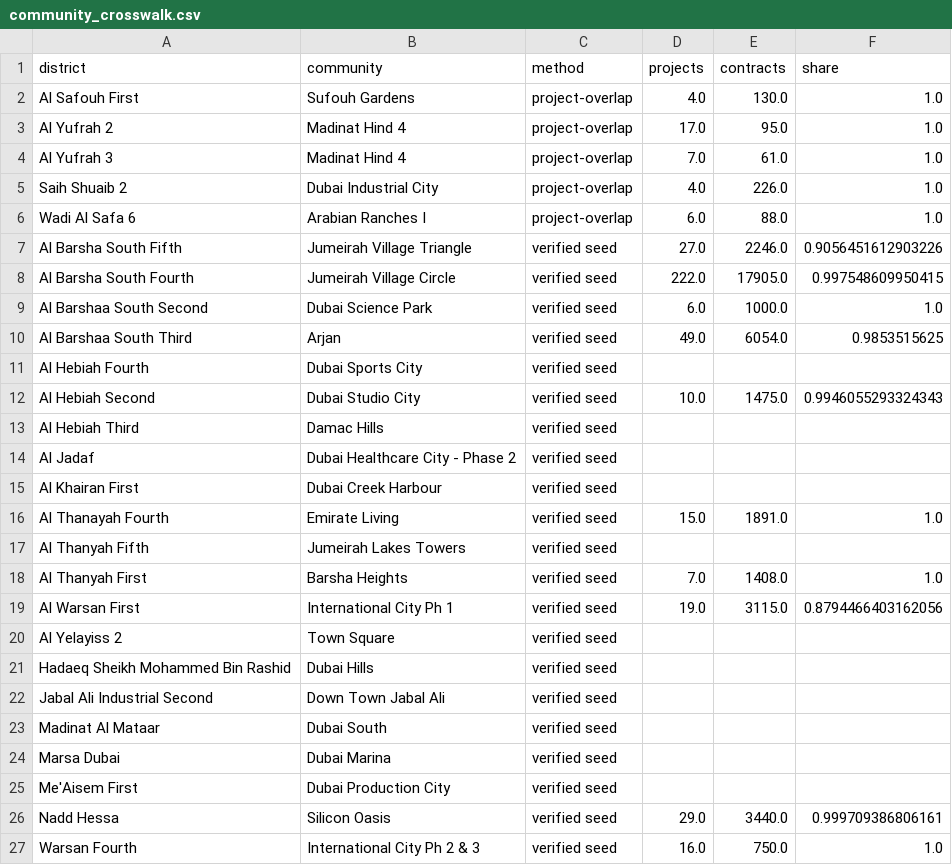
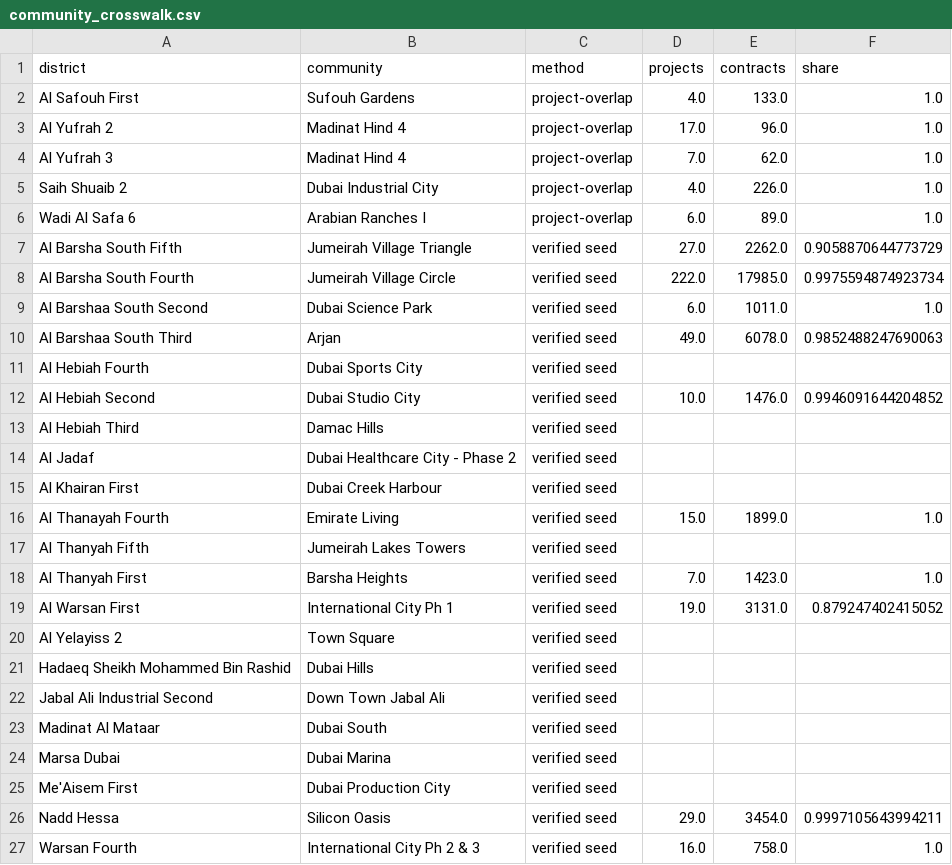
Before and after one commit to sarusarvesh993-cyber/dubai-property-decision-engine, a CSV file: data/marts/community_crosswalk.csv, drawn as a sheet.

```diff
--- a/data/marts/community_crosswalk.csv
+++ b/data/marts/community_crosswalk.csv
@@ -1,13 +1,13 @@
 district,community,method,projects,contracts,share
-Al Safouh First,Sufouh Gardens,project-overlap,4.0,130.0,1.0
-Al Yufrah 2,Madinat Hind 4,project-overlap,17.0,95.0,1.0
-Al Yufrah 3,Madinat Hind 4,project-overlap,7.0,61.0,1.0
+Al Safouh First,Sufouh Gardens,project-overlap,4.0,133.0,1.0
+Al Yufrah 2,Madinat Hind 4,project-overlap,17.0,96.0,1.0
+Al Yufrah 3,Madinat Hind 4,project-overlap,7.0,62.0,1.0
 Saih Shuaib 2,Dubai Industrial City,project-overlap,4.0,226.0,1.0
-Wadi Al Safa 6,Arabian Ranches I,project-overlap,6.0,88.0,1.0
-Al Barsha South Fifth,Jumeirah Village Triangle,verified seed,27.0,2246.0,0.9056451612903226
-Al Barsha South Fourth,Jumeirah Village Circle,verified seed,222.0,17905.0,0.997548609950415
-Al Barshaa South Second,Dubai Science Park,verified seed,6.0,1000.0,1.0
-Al Barshaa South Third,Arjan,verified seed,49.0,6054.0,0.9853515625
+Wadi Al Safa 6,Arabian Ranches I,project-overlap,6.0,89.0,1.0
+Al Barsha South Fifth,Jumeirah Village Triangle,verified seed,27.0,2262.0,0.9058870644773729
+Al Barsha South Fourth,Jumeirah Village Circle,verified seed,222.0,17985.0,0.9975594874923734
+Al Barshaa South Second,Dubai Science Park,verified seed,6.0,1011.0,1.0
+Al Barshaa South Third,Arjan,verified seed,49.0,6078.0,0.9852488247690063
 Al Hebiah Fourth,Dubai Sports City,verified seed,,,
-Al Hebiah Second,Dubai Studio City,verified seed,10.0,1475.0,0.9946055293324343
+Al Hebiah Second,Dubai Studio City,verified seed,10.0,1476.0,0.9946091644204852
 Al Hebiah Third,Damac Hills,verified seed,,,
@@ -15,6 +15,6 @@ Al Jadaf,Dubai Healthcare City - Phase 2,verified seed,,,
 Al Khairan First,Dubai Creek Harbour,verified seed,,,
-Al Thanayah Fourth,Emirate Living,verified seed,15.0,1891.0,1.0
+Al Thanayah Fourth,Emirate Living,verified seed,15.0,1899.0,1.0
 Al Thanyah Fifth,Jumeirah Lakes Towers,verified seed,,,
-Al Thanyah First,Barsha Heights,verified seed,7.0,1408.0,1.0
-Al Warsan First,International City Ph 1,verified seed,19.0,3115.0,0.8794466403162056
+Al Thanyah First,Barsha Heights,verified seed,7.0,1423.0,1.0
+Al Warsan First,International City Ph 1,verified seed,19.0,3131.0,0.879247402415052
 Al Yelayiss 2,Town Square,verified seed,,,
@@ -25,3 +25,3 @@ Marsa Dubai,Dubai Marina,verified seed,,,
 Me'Aisem First,Dubai Production City,verified seed,,,
-Nadd Hessa,Silicon Oasis,verified seed,29.0,3440.0,0.999709386806161
-Warsan Fourth,International City Ph 2 & 3,verified seed,16.0,750.0,1.0
+Nadd Hessa,Silicon Oasis,verified seed,29.0,3454.0,0.9997105643994211
+Warsan Fourth,International City Ph 2 & 3,verified seed,16.0,758.0,1.0
```
Also changed, not shown: 29 other files.
